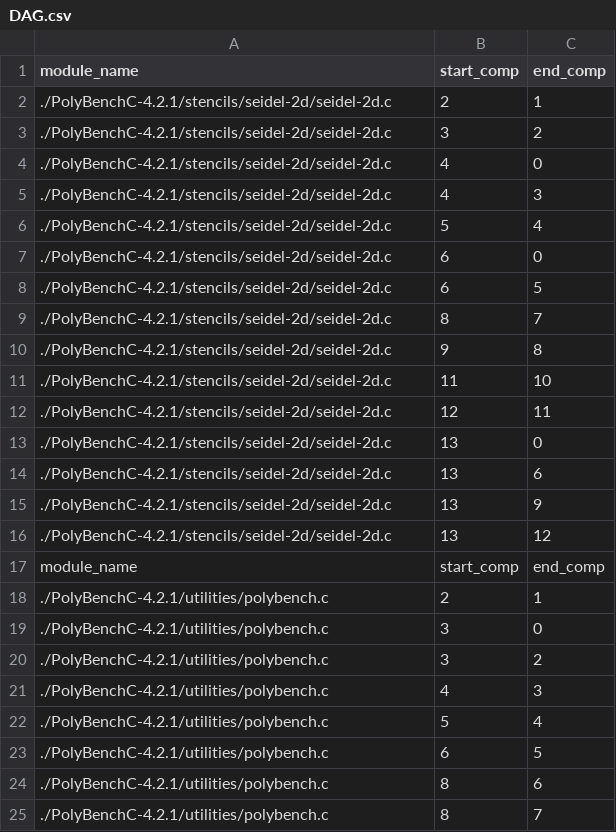
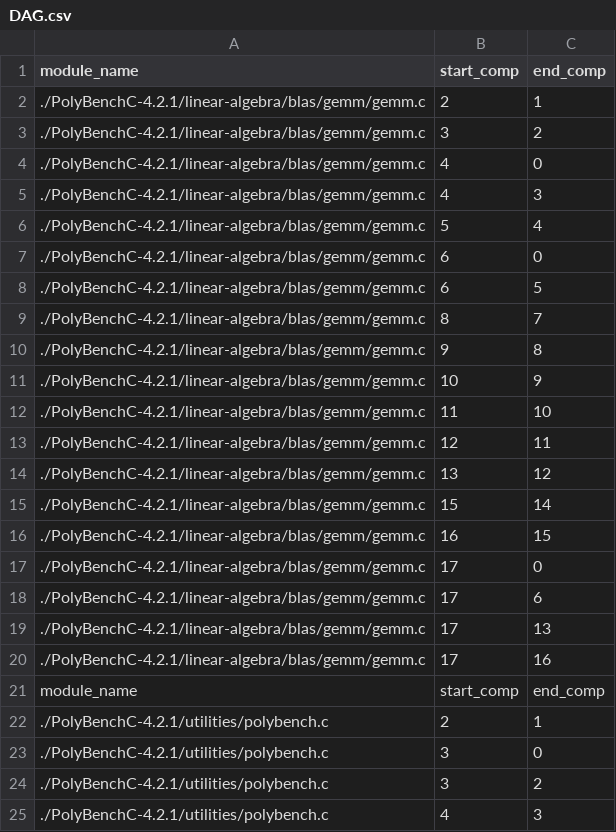
Before and after one commit to Twashi1/rfcounting_intree, a CSV file: DAG.csv, drawn as a sheet; only a part is shown; the shorter side is filled out with more unchanged rows; the diff covers the shown part only.

```diff
--- a/DAG.csv
+++ b/DAG.csv
@@ -1,17 +1,21 @@
 module_name,start_comp,end_comp
-./PolyBenchC-4.2.1/stencils/seidel-2d/seidel-2d.c,2,1
-./PolyBenchC-4.2.1/stencils/seidel-2d/seidel-2d.c,3,2
-./PolyBenchC-4.2.1/stencils/seidel-2d/seidel-2d.c,4,0
-./PolyBenchC-4.2.1/stencils/seidel-2d/seidel-2d.c,4,3
-./PolyBenchC-4.2.1/stencils/seidel-2d/seidel-2d.c,5,4
-./PolyBenchC-4.2.1/stencils/seidel-2d/seidel-2d.c,6,0
-./PolyBenchC-4.2.1/stencils/seidel-2d/seidel-2d.c,6,5
-./PolyBenchC-4.2.1/stencils/seidel-2d/seidel-2d.c,8,7
-./PolyBenchC-4.2.1/stencils/seidel-2d/seidel-2d.c,9,8
-./PolyBenchC-4.2.1/stencils/seidel-2d/seidel-2d.c,11,10
-./PolyBenchC-4.2.1/stencils/seidel-2d/seidel-2d.c,12,11
-./PolyBenchC-4.2.1/stencils/seidel-2d/seidel-2d.c,13,0
-./PolyBenchC-4.2.1/stencils/seidel-2d/seidel-2d.c,13,6
-./PolyBenchC-4.2.1/stencils/seidel-2d/seidel-2d.c,13,9
-./PolyBenchC-4.2.1/stencils/seidel-2d/seidel-2d.c,13,12
+./PolyBenchC-4.2.1/linear-algebra/blas/gemm/gemm.c,2,1
+./PolyBenchC-4.2.1/linear-algebra/blas/gemm/gemm.c,3,2
+./PolyBenchC-4.2.1/linear-algebra/blas/gemm/gemm.c,4,0
+./PolyBenchC-4.2.1/linear-algebra/blas/gemm/gemm.c,4,3
+./PolyBenchC-4.2.1/linear-algebra/blas/gemm/gemm.c,5,4
+./PolyBenchC-4.2.1/linear-algebra/blas/gemm/gemm.c,6,0
+./PolyBenchC-4.2.1/linear-algebra/blas/gemm/gemm.c,6,5
+./PolyBenchC-4.2.1/linear-algebra/blas/gemm/gemm.c,8,7
+./PolyBenchC-4.2.1/linear-algebra/blas/gemm/gemm.c,9,8
+./PolyBenchC-4.2.1/linear-algebra/blas/gemm/gemm.c,10,9
+./PolyBenchC-4.2.1/linear-algebra/blas/gemm/gemm.c,11,10
+./PolyBenchC-4.2.1/linear-algebra/blas/gemm/gemm.c,12,11
+./PolyBenchC-4.2.1/linear-algebra/blas/gemm/gemm.c,13,12
+./PolyBenchC-4.2.1/linear-algebra/blas/gemm/gemm.c,15,14
+./PolyBenchC-4.2.1/linear-algebra/blas/gemm/gemm.c,16,15
+./PolyBenchC-4.2.1/linear-algebra/blas/gemm/gemm.c,17,0
+./PolyBenchC-4.2.1/linear-algebra/blas/gemm/gemm.c,17,6
+./PolyBenchC-4.2.1/linear-algebra/blas/gemm/gemm.c,17,13
+./PolyBenchC-4.2.1/linear-algebra/blas/gemm/gemm.c,17,16
 module_name,start_comp,end_comp
```
Also changed, not shown: 11 added rows, 6 removed rows and 13 edited cells elsewhere in this file, CFG.csv, PerBlockAdditional.csv, 16 other files.
